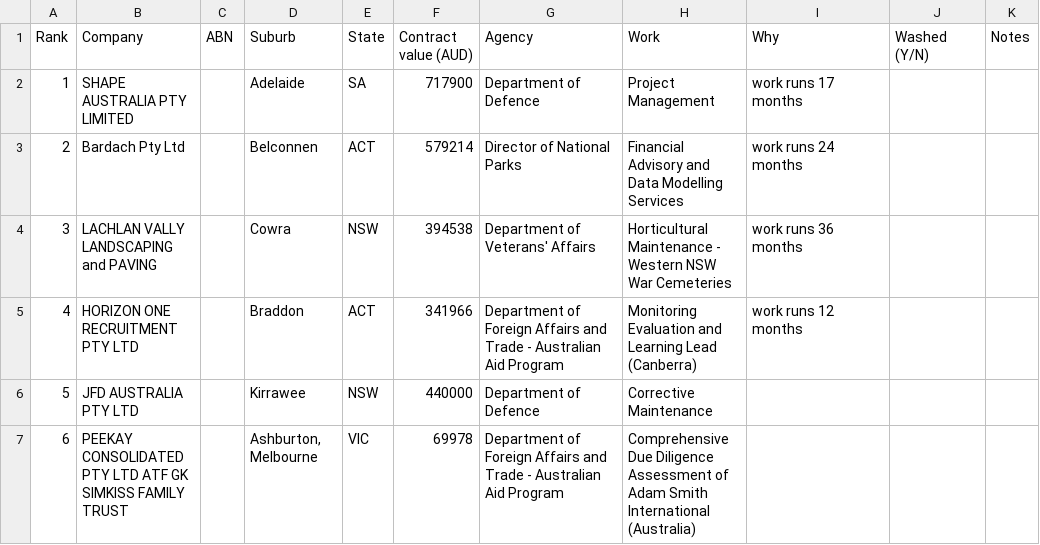
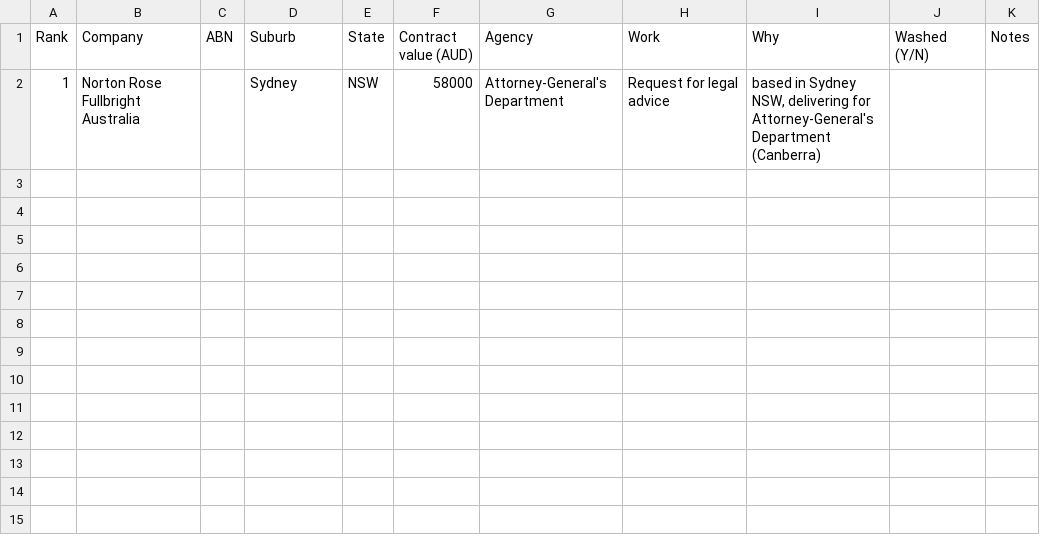
Before and after one commit to simonpatrickfarrugia-beep/site-factory, a CSV file: leads/latest.csv, drawn as a sheet; removed rows and columns are numbered as before the commit, all else as after; the diff names each change by its address in the sheet, - before the commit and + after, or states it on an @@ line.

Commit message:
Leads: daily call list [skip ci]

```diff
--- a/leads/latest.csv
+++ b/leads/latest.csv
-row 2: 1 | SHAPE AUSTRALIA PTY LIMITED |  | Adelaide | SA | 717900 | Department of Defence | Project Management | work runs 17 months
-row 3: 2 | Bardach Pty Ltd |  | Belconnen | ACT | 579214 | Director of National Parks | Financial Advisory and Data Modelling Services | work runs 24 months
-row 4: 3 | LACHLAN VALLY LANDSCAPING and PAVING |  | Cowra | NSW | 394538 | Department of Veterans' Affairs | Horticultural Maintenance - Western NSW War Cemeteries | work runs 36 months
-row 5: 4 | HORIZON ONE RECRUITMENT PTY LTD |  | Braddon | ACT | 341966 | Department of Foreign Affairs and Trade - Australian Aid Program | Monitoring Evaluation and Learning Lead (Canberra) | work runs 12 months
-row 6: 5 | JFD AUSTRALIA PTY LTD |  | Kirrawee | NSW | 440000 | Department of Defence | Corrective Maintenance
-row 7: 6 | PEEKAY CONSOLIDATED PTY LTD ATF GK SIMKISS FAMILY TRUST |  | Ashburton, Melbourne | VIC | 69978 | Department of Foreign Affairs and Trade - Australian Aid Program | Comprehensive Due Diligence Assessment of Adam Smith International (Australia)
+row 2: 1 | Norton Rose Fullbright Australia |  | Sydney | NSW | 58000 | Attorney-General's Department | Request for legal advice | based in Sydney NSW, delivering for Attorney-General's Department (Canberra)
```
Also changed, not shown: 3 other files.
